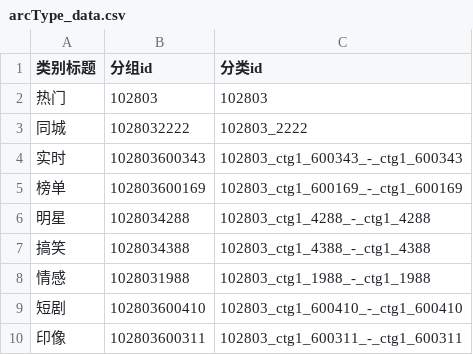
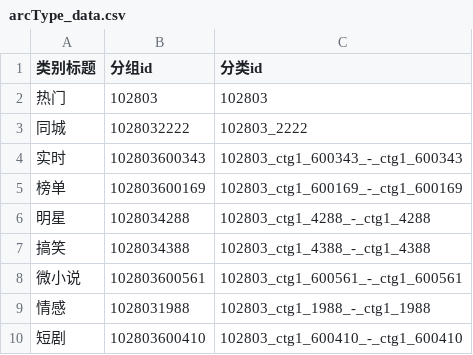
Before and after one commit to chy1106/my_project, a CSV file: data/arcType_data.csv, drawn as a sheet; only a part is shown; the shorter side is filled out with more unchanged rows; the diff names each change by its address in the sheet, - before the commit and + after, or states it on an @@ line.

```diff
--- a/data/arcType_data.csv
+++ b/data/arcType_data.csv
+row 8: 微小说 | 102803600561 | 102803_ctg1_600561_-_ctg1_600561
```
Also changed, not shown: data/article_URL.csv, data/article_data.csv, 12 other files.
